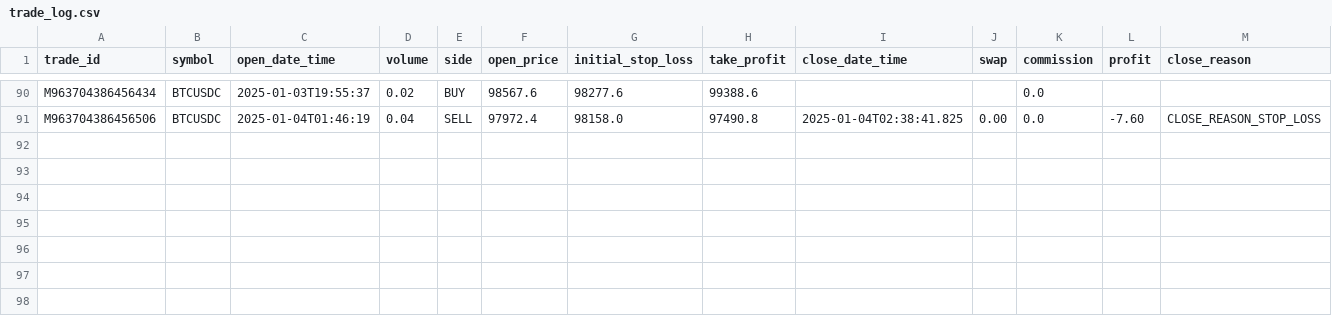
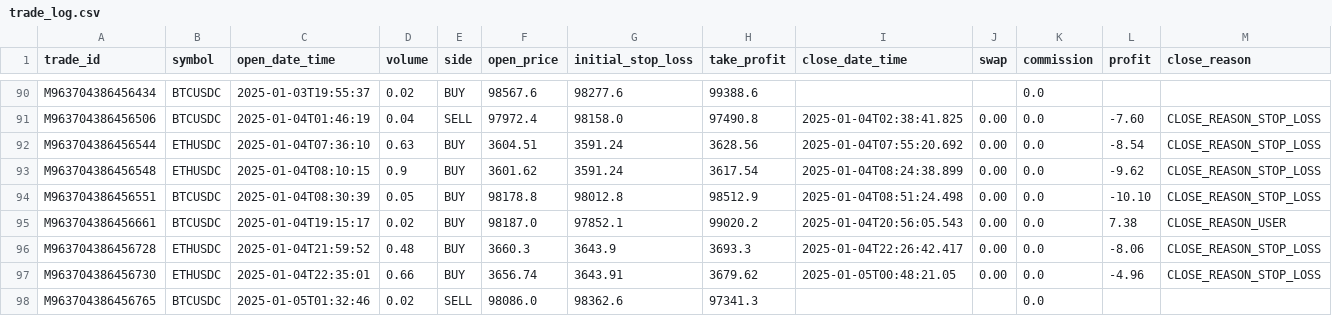
Before and after one commit to Gitchegumi/CTI_Scripts, a CSV file: py_scripts/logs/trade_log.csv, drawn as a sheet; only a part is shown, gaps mark what is left out; rows hold the shown columns only; the diff names each change by its address in the sheet, - before the commit and + after, or states it on an @@ line.

```diff
--- a/py_scripts/logs/trade_log.csv
+++ b/py_scripts/logs/trade_log.csv
+row 92: M963704386456544 | ETHUSDC | 2025-01-04T07:36:10 | 0.63 | BUY | 3604.51 | 3591.24 | 3628.56 | 2025-01-04T07:55:20.692 | 0.00 | 0.0 | -8.54 | CLOSE_REASON_STOP_LOSS
+row 93: M963704386456548 | ETHUSDC | 2025-01-04T08:10:15 | 0.9 | BUY | 3601.62 | 3591.24 | 3617.54 | 2025-01-04T08:24:38.899 | 0.00 | 0.0 | -9.62 | CLOSE_REASON_STOP_LOSS
+row 94: M963704386456551 | BTCUSDC | 2025-01-04T08:30:39 | 0.05 | BUY | 98178.8 | 98012.8 | 98512.9 | 2025-01-04T08:51:24.498 | 0.00 | 0.0 | -10.10 | CLOSE_REASON_STOP_LOSS
+row 95: M963704386456661 | BTCUSDC | 2025-01-04T19:15:17 | 0.02 | BUY | 98187.0 | 97852.1 | 99020.2 | 2025-01-04T20:56:05.543 | 0.00 | 0.0 | 7.38 | CLOSE_REASON_USER
+row 96: M963704386456728 | ETHUSDC | 2025-01-04T21:59:52 | 0.48 | BUY | 3660.3 | 3643.9 | 3693.3 | 2025-01-04T22:26:42.417 | 0.00 | 0.0 | -8.06 | CLOSE_REASON_STOP_LOSS
+row 97: M963704386456730 | ETHUSDC | 2025-01-04T22:35:01 | 0.66 | BUY | 3656.74 | 3643.91 | 3679.62 | 2025-01-05T00:48:21.05 | 0.00 | 0.0 | -4.96 | CLOSE_REASON_STOP_LOSS
+row 98: M963704386456765 | BTCUSDC | 2025-01-05T01:32:46 | 0.02 | SELL | 98086.0 | 98362.6 | 97341.3 |  |  | 0.0
```
Also changed, not shown: 4 other files.
